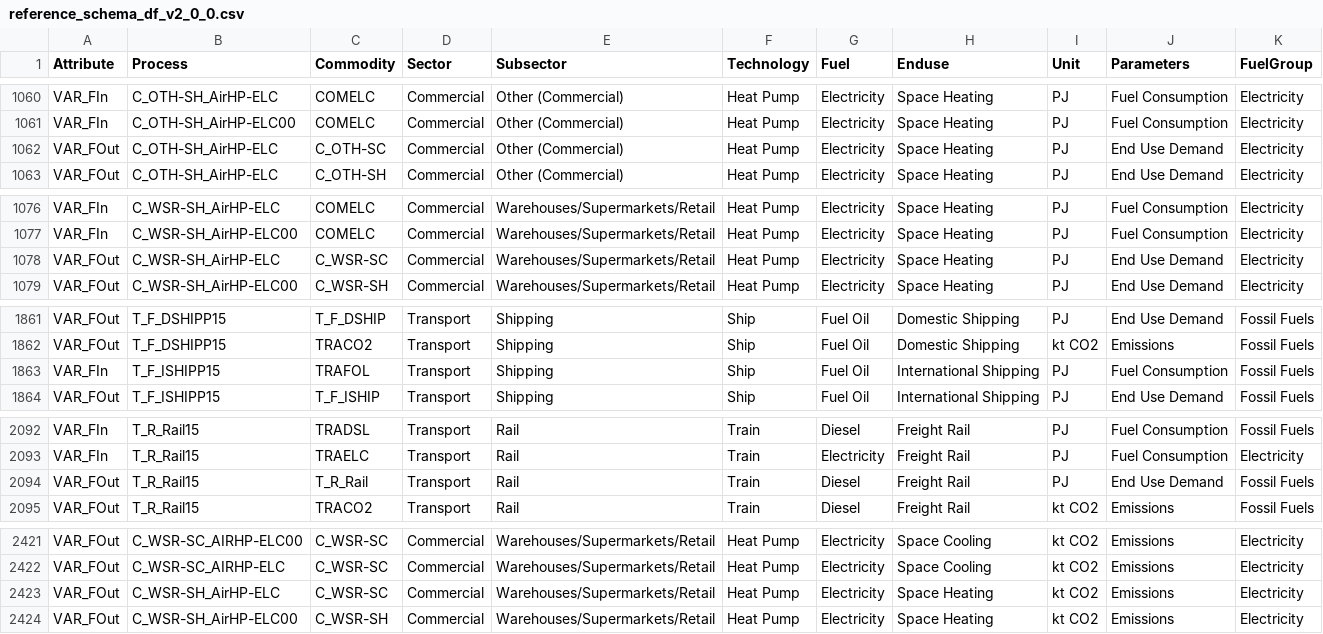
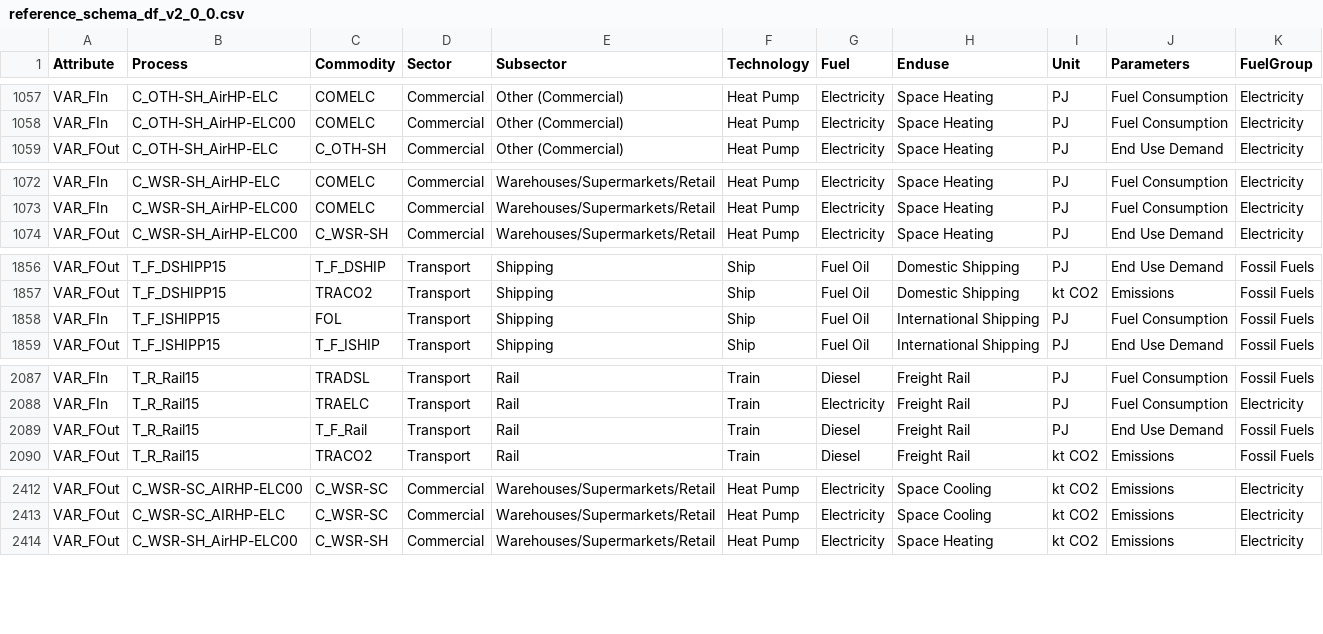
Before and after one commit to EECA-NZ/TIMES-NZ-Visualisation, a CSV file: schema_generation/data/reference/reference_schema_df_v2_0_0.csv, drawn as a sheet; only a part is shown, gaps mark what is left out; the diff covers the shown part only.

```diff
--- a/schema_generation/data/reference/reference_schema_df_v2_0_0.csv
+++ b/schema_generation/data/reference/reference_schema_df_v2_0_0.csv
@@ -1061,3 +1058,2 @@ VAR_FIn,C_OTH-SH_AirHP-ELC,COMELC,Commercial,Other (Commercial),Heat Pump,Electr
 VAR_FIn,C_OTH-SH_AirHP-ELC00,COMELC,Commercial,Other (Commercial),Heat Pump,Electricity,Space Heating,PJ,Fuel Consumption,Electricity
-VAR_FOut,C_OTH-SH_AirHP-ELC,C_OTH-SC,Commercial,Other (Commercial),Heat Pump,Electricity,Space Heating,PJ,End Use Demand,Electricity
 VAR_FOut,C_OTH-SH_AirHP-ELC,C_OTH-SH,Commercial,Other (Commercial),Heat Pump,Electricity,Space Heating,PJ,End Use Demand,Electricity
@@ -1077,3 +1073,2 @@ VAR_FIn,C_WSR-SH_AirHP-ELC,COMELC,Commercial,Warehouses/Supermarkets/Retail,Heat
 VAR_FIn,C_WSR-SH_AirHP-ELC00,COMELC,Commercial,Warehouses/Supermarkets/Retail,Heat Pump,Electricity,Space Heating,PJ,Fuel Consumption,Electricity
-VAR_FOut,C_WSR-SH_AirHP-ELC,C_WSR-SC,Commercial,Warehouses/Supermarkets/Retail,Heat Pump,Electricity,Space Heating,PJ,End Use Demand,Electricity
 VAR_FOut,C_WSR-SH_AirHP-ELC00,C_WSR-SH,Commercial,Warehouses/Supermarkets/Retail,Heat Pump,Electricity,Space Heating,PJ,End Use Demand,Electricity
@@ -1862,3 +1857,3 @@ VAR_FOut,T_F_DSHIPP15,T_F_DSHIP,Transport,Shipping,Ship,Fuel Oil,Domestic Shippi
 VAR_FOut,T_F_DSHIPP15,TRACO2,Transport,Shipping,Ship,Fuel Oil,Domestic Shipping,kt CO2,Emissions,Fossil Fuels
-VAR_FIn,T_F_ISHIPP15,TRAFOL,Transport,Shipping,Ship,Fuel Oil,International Shipping,PJ,Fuel Consumption,Fossil Fuels
+VAR_FIn,T_F_ISHIPP15,FOL,Transport,Shipping,Ship,Fuel Oil,International Shipping,PJ,Fuel Consumption,Fossil Fuels
 VAR_FOut,T_F_ISHIPP15,T_F_ISHIP,Transport,Shipping,Ship,Fuel Oil,International Shipping,PJ,End Use Demand,Fossil Fuels
@@ -2093,3 +2088,3 @@ VAR_FIn,T_R_Rail15,TRADSL,Transport,Rail,Train,Diesel,Freight Rail,PJ,Fuel Consu
 VAR_FIn,T_R_Rail15,TRAELC,Transport,Rail,Train,Electricity,Freight Rail,PJ,Fuel Consumption,Electricity
-VAR_FOut,T_R_Rail15,T_R_Rail,Transport,Rail,Train,Diesel,Freight Rail,PJ,End Use Demand,Fossil Fuels
+VAR_FOut,T_R_Rail15,T_F_Rail,Transport,Rail,Train,Diesel,Freight Rail,PJ,End Use Demand,Fossil Fuels
 VAR_FOut,T_R_Rail15,TRACO2,Transport,Rail,Train,Diesel,Freight Rail,kt CO2,Emissions,Fossil Fuels
@@ -2422,3 +2413,2 @@ VAR_FOut,C_WSR-SC_AIRHP-ELC00,C_WSR-SC,Commercial,Warehouses/Supermarkets/Retail
 VAR_FOut,C_WSR-SC_AIRHP-ELC,C_WSR-SC,Commercial,Warehouses/Supermarkets/Retail,Heat Pump,Electricity,Space Cooling,kt CO2,Emissions,Electricity
-VAR_FOut,C_WSR-SH_AirHP-ELC,C_WSR-SC,Commercial,Warehouses/Supermarkets/Retail,Heat Pump,Electricity,Space Heating,kt CO2,Emissions,Electricity
 VAR_FOut,C_WSR-SH_AirHP-ELC00,C_WSR-SH,Commercial,Warehouses/Supermarkets/Retail,Heat Pump,Electricity,Space Heating,kt CO2,Emissions,Electricity
```
Also changed, not shown: 7 removed rows and 1 edited cell elsewhere in this file, 20 other files.
